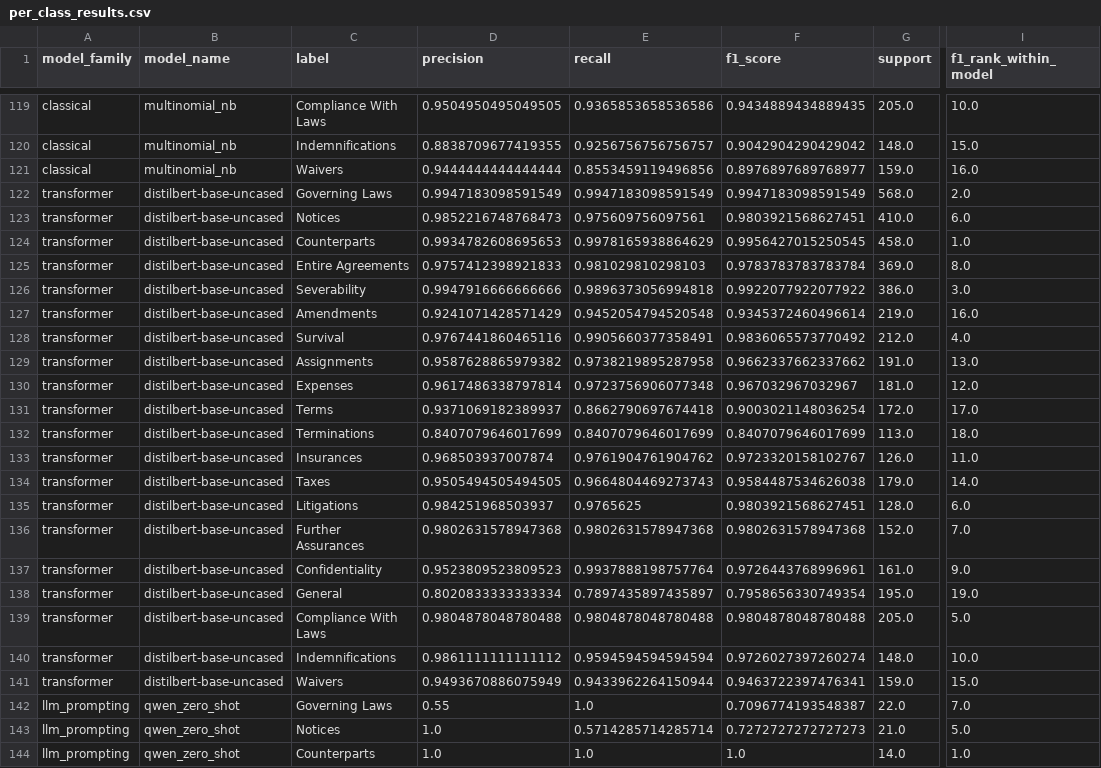
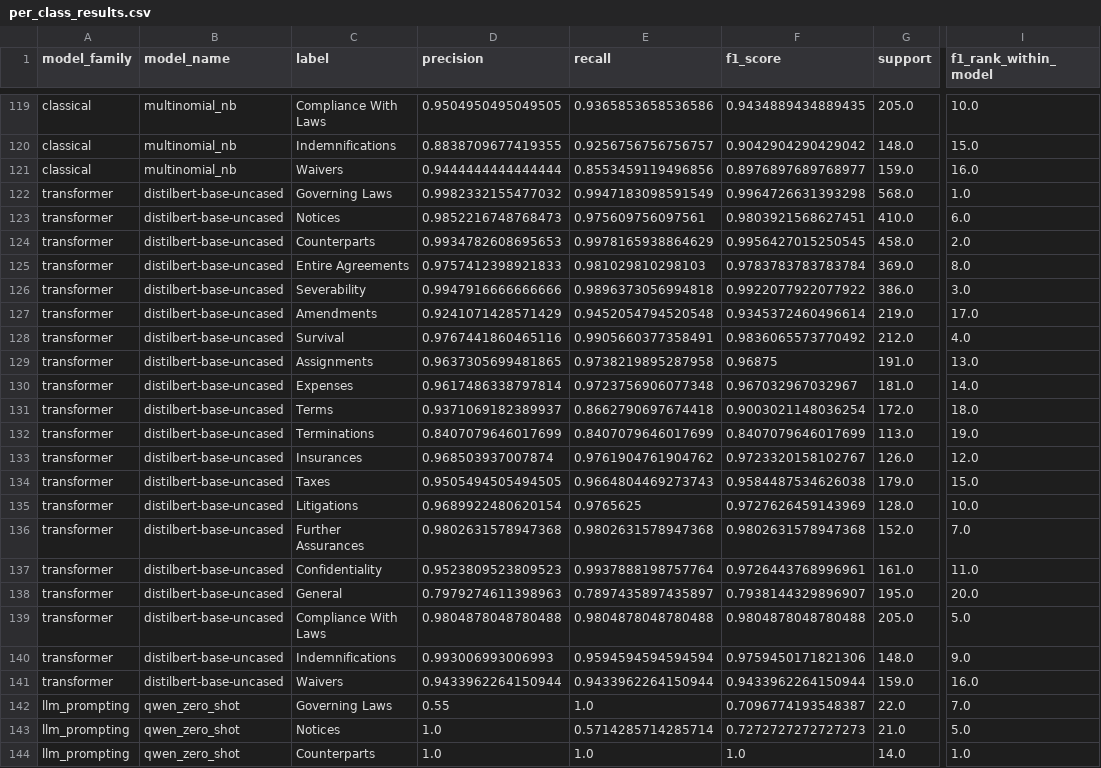
Before and after one commit to YBenjaminPCondori/Natural-Language-Processing, a CSV file: outputs/per_class_results.csv, drawn as a sheet; only a part is shown, gaps mark what is left out; the diff names each change by its address in the sheet, - before the commit and + after, or states it on an @@ line.

```diff
--- a/outputs/per_class_results.csv
+++ b/outputs/per_class_results.csv
-D122 (precision): 0.9947183098591549
+D122 (precision): 0.9982332155477032
-F122 (f1_score): 0.9947183098591549
+F122 (f1_score): 0.9964726631393298
-I122 (f1_rank_within_model): 2.0
+I122 (f1_rank_within_model): 1.0
-I124 (f1_rank_within_model): 1.0
+I124 (f1_rank_within_model): 2.0
-I127 (f1_rank_within_model): 16.0
+I127 (f1_rank_within_model): 17.0
-D129 (precision): 0.9587628865979382
+D129 (precision): 0.9637305699481865
-F129 (f1_score): 0.9662337662337662
+F129 (f1_score): 0.96875
-I130 (f1_rank_within_model): 12.0
+I130 (f1_rank_within_model): 14.0
-I131 (f1_rank_within_model): 17.0
+I131 (f1_rank_within_model): 18.0
-I132 (f1_rank_within_model): 18.0
+I132 (f1_rank_within_model): 19.0
-I133 (f1_rank_within_model): 11.0
+I133 (f1_rank_within_model): 12.0
-I134 (f1_rank_within_model): 14.0
+I134 (f1_rank_within_model): 15.0
-D135 (precision): 0.984251968503937
+D135 (precision): 0.9689922480620154
-F135 (f1_score): 0.9803921568627451
+F135 (f1_score): 0.9727626459143969
-I135 (f1_rank_within_model): 6.0
+I135 (f1_rank_within_model): 10.0
-I137 (f1_rank_within_model): 9.0
+I137 (f1_rank_within_model): 11.0
-D138 (precision): 0.8020833333333334
+D138 (precision): 0.7979274611398963
-F138 (f1_score): 0.7958656330749354
+F138 (f1_score): 0.7938144329896907
-I138 (f1_rank_within_model): 19.0
+I138 (f1_rank_within_model): 20.0
-D140 (precision): 0.9861111111111112
+D140 (precision): 0.993006993006993
-F140 (f1_score): 0.9726027397260274
+F140 (f1_score): 0.9759450171821306
-I140 (f1_rank_within_model): 10.0
+I140 (f1_rank_within_model): 9.0
-D141 (precision): 0.9493670886075949
+D141 (precision): 0.9433962264150944
-F141 (f1_score): 0.9463722397476341
+F141 (f1_score): 0.9433962264150944
-I141 (f1_rank_within_model): 15.0
+I141 (f1_rank_within_model): 16.0
```
Also changed, not shown: outputs/main_results.csv, outputs/transformer_results.csv, 29 other files.
